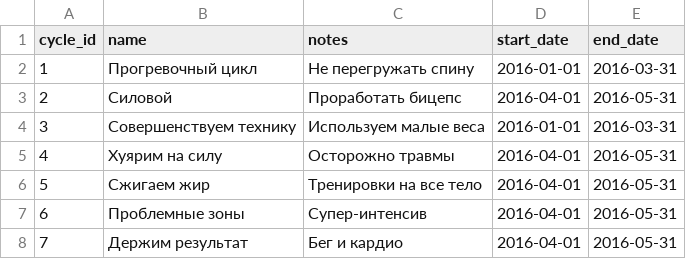
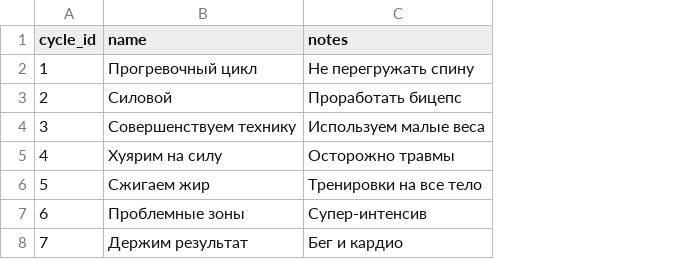
Before and after one commit to senichas/findcoach.com.ua, a CSV file: db-maintenance/src/main/resources/data/cycle.csv, drawn as a sheet; the diff names each change by its address in the sheet, - before the commit and + after, or states it on an @@ line.

Commit message:
Remove startDate and endDate from cycle

```diff
--- a/db-maintenance/src/main/resources/data/cycle.csv
+++ b/db-maintenance/src/main/resources/data/cycle.csv
-column D (start_date), rows 2-8: 2016-01-01 | 2016-04-01 | 2016-01-01 | 2016-04-01 | 2016-04-01 | 2016-04-01 | 2016-04-01
-column E (end_date), rows 2-8: 2016-03-31 | 2016-05-31 | 2016-03-31 | 2016-05-31 | 2016-05-31 | 2016-05-31 | 2016-05-31
```
Also changed, not shown: 4 other files.
